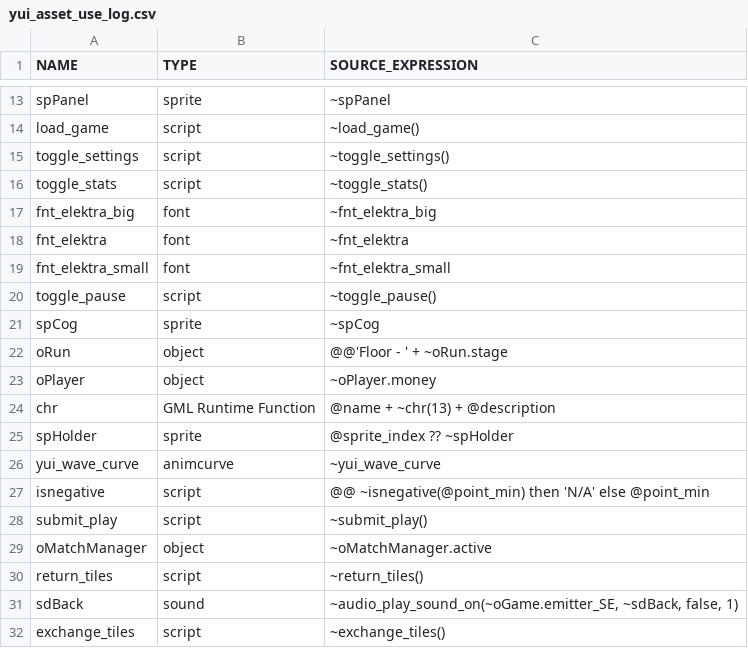
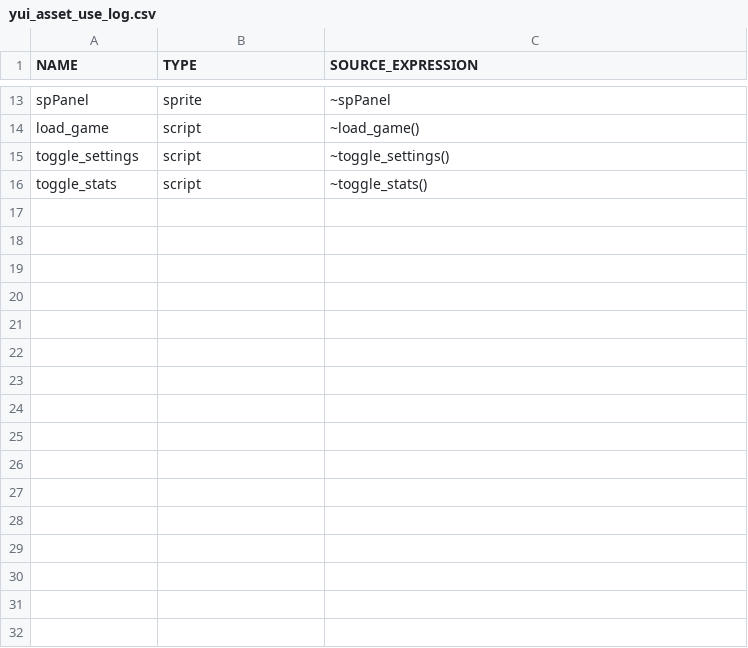
Before and after one commit to flowershoppe/Scramble, a CSV file: datafiles/logs/yui_asset_use_log.csv, drawn as a sheet; only a part is shown, gaps mark what is left out; the diff names each change by its address in the sheet, - before the commit and + after, or states it on an @@ line.

Commit message:
debug valid play

```diff
--- a/datafiles/logs/yui_asset_use_log.csv
+++ b/datafiles/logs/yui_asset_use_log.csv
-row 17: fnt_elektra_big | font | ~fnt_elektra_big
-row 18: fnt_elektra | font | ~fnt_elektra
-row 19: fnt_elektra_small | font | ~fnt_elektra_small
-row 20: toggle_pause | script | ~toggle_pause()
-row 21: spCog | sprite | ~spCog
-row 22: oRun | object | @@'Floor - ' + ~oRun.stage
-row 23: oPlayer | object | ~oPlayer.money
-row 24: chr | GML Runtime Function | @name + ~chr(13) + @description
-row 25: spHolder | sprite | @sprite_index ?? ~spHolder
-row 26: yui_wave_curve | animcurve | ~yui_wave_curve
-row 27: isnegative | script | @@ ~isnegative(@point_min) then 'N/A' else @point_min
-row 28: submit_play | script | ~submit_play()
-row 29: oMatchManager | object | ~oMatchManager.active
-row 30: return_tiles | script | ~return_tiles()
-row 31: sdBack | sound | ~audio_play_sound_on(~oGame.emitter_SE, ~sdBack, false, 1)
-row 32: exchange_tiles | script | ~exchange_tiles()
```
Also changed, not shown: 8 other files.
